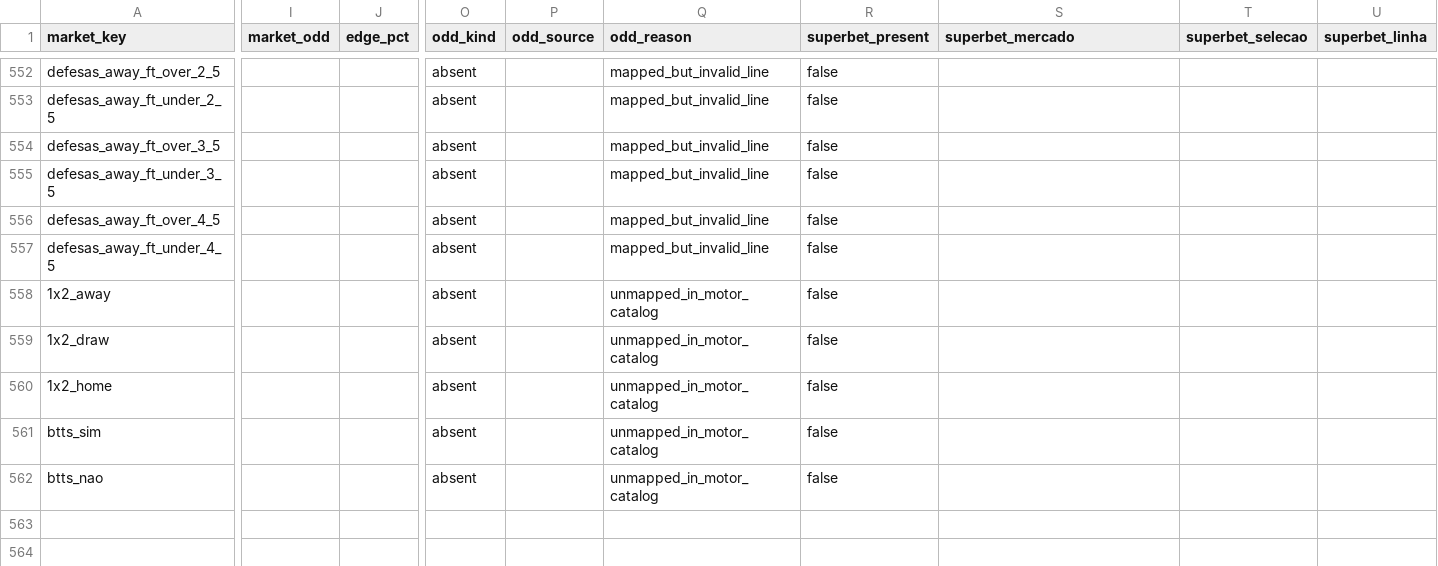
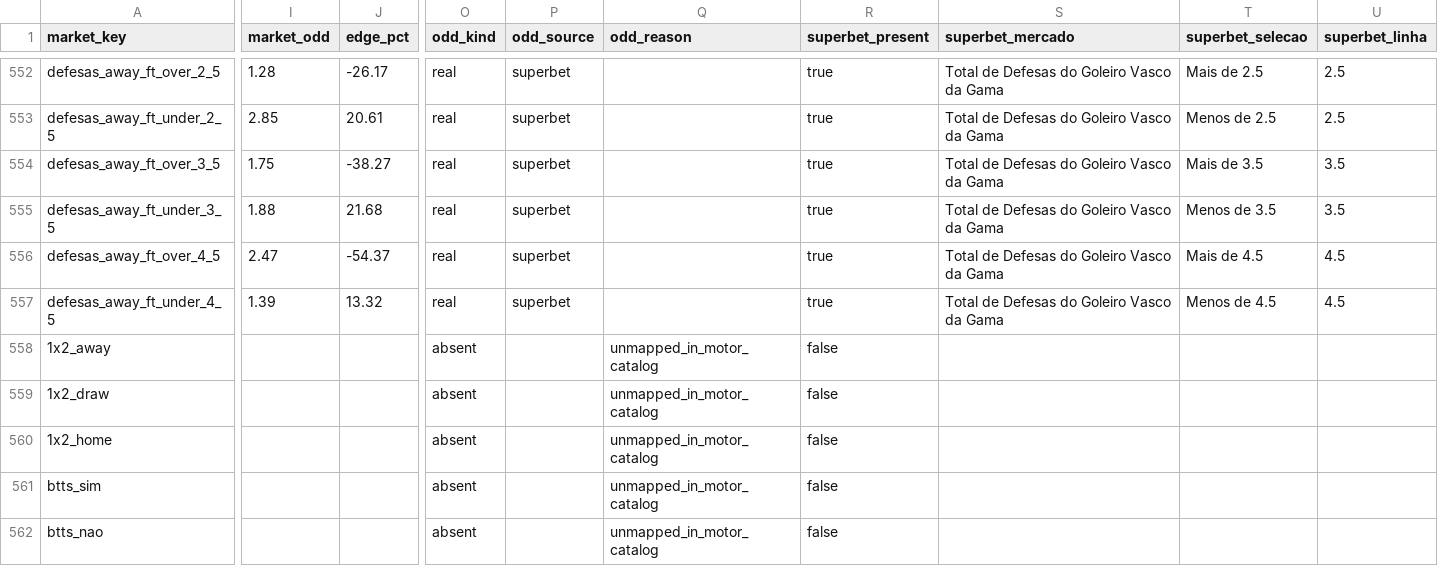
Before and after one commit to RGMV-Automacao/SCOUTCORE_QUANT, a CSV file: audit/predictions.csv, drawn as a sheet; only a part is shown, gaps mark what is left out; the diff covers the shown part only; the diff names each change by its address in the sheet, - before the commit and + after, or states it on an @@ line.

Commit message:
feat(superbet-mapping): defesas e impedimentos por equipe FT (formato real Superbet)
FT por equipe: 'Total de Defesas do Goleiro {Team}' e '{Team} - Total de Impedimentos'. Audit: 218/561 reais (vs 202).

```diff
--- a/audit/predictions.csv
+++ b/audit/predictions.csv
-I552 (market_odd): (empty)
+I552 (market_odd): 1.28
-J552 (edge_pct): (empty)
+J552 (edge_pct): -26.17
-O552:O557 (odd_kind): absent
+O552:O557 (odd_kind): real
-P552:P557 (odd_source): (empty)
+P552:P557 (odd_source): superbet
-Q552:Q557 (odd_reason): mapped_but_invalid_line
+Q552:Q557 (odd_reason): (empty)
-R552:R557 (superbet_present): false
+R552:R557 (superbet_present): true
-S552:S557 (superbet_mercado): (empty)
+S552:S557 (superbet_mercado): Total de Defesas do Goleiro Vasco da Gama
-T552 (superbet_selecao): (empty)
+T552 (superbet_selecao): Mais de 2.5
-U552:U553 (superbet_linha): (empty)
+U552:U553 (superbet_linha): 2.5
-I553 (market_odd): (empty)
+I553 (market_odd): 2.85
-J553 (edge_pct): (empty)
+J553 (edge_pct): 20.61
-T553 (superbet_selecao): (empty)
+T553 (superbet_selecao): Menos de 2.5
-I554 (market_odd): (empty)
+I554 (market_odd): 1.75
-J554 (edge_pct): (empty)
+J554 (edge_pct): -38.27
-T554 (superbet_selecao): (empty)
+T554 (superbet_selecao): Mais de 3.5
-U554:U555 (superbet_linha): (empty)
+U554:U555 (superbet_linha): 3.5
-I555 (market_odd): (empty)
+I555 (market_odd): 1.88
-J555 (edge_pct): (empty)
+J555 (edge_pct): 21.68
-T555 (superbet_selecao): (empty)
+T555 (superbet_selecao): Menos de 3.5
-I556 (market_odd): (empty)
+I556 (market_odd): 2.47
-J556 (edge_pct): (empty)
+J556 (edge_pct): -54.37
-T556 (superbet_selecao): (empty)
+T556 (superbet_selecao): Mais de 4.5
-U556:U557 (superbet_linha): (empty)
+U556:U557 (superbet_linha): 4.5
-I557 (market_odd): (empty)
+I557 (market_odd): 1.39
-J557 (edge_pct): (empty)
+J557 (edge_pct): 13.32
-T557 (superbet_selecao): (empty)
+T557 (superbet_selecao): Menos de 4.5
```
Also changed, not shown: 105 edited cells elsewhere in this file, audit/coverage_audit.csv, audit/ev_capped_out.csv, 3 other files.
